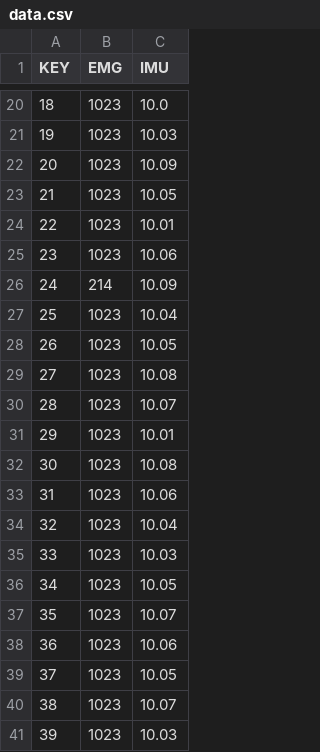
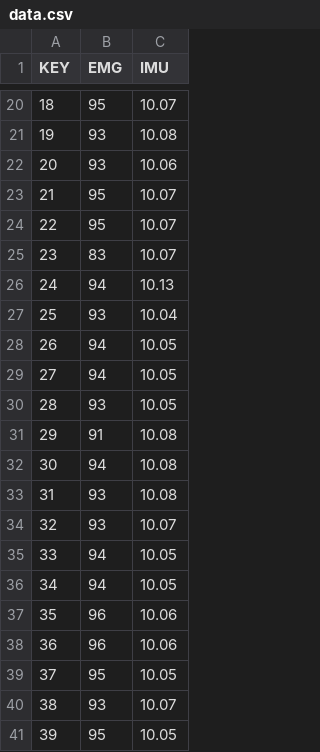
Before and after one commit to dzlotn/TremorTrackr, a CSV file: TremorWebsite/data/data.csv, drawn as a sheet; only a part is shown, gaps mark what is left out; the diff covers the shown part only.

```diff
--- a/TremorWebsite/data/data.csv
+++ b/TremorWebsite/data/data.csv
@@ -20,22 +20,22 @@ KEY,EMG,IMU
-18,1023,10.0
-19,1023,10.03
-20,1023,10.09
-21,1023,10.05
-22,1023,10.01
-23,1023,10.06
-24,214,10.09
-25,1023,10.04
-26,1023,10.05
-27,1023,10.08
-28,1023,10.07
-29,1023,10.01
-30,1023,10.08
-31,1023,10.06
-32,1023,10.04
-33,1023,10.03
-34,1023,10.05
-35,1023,10.07
-36,1023,10.06
-37,1023,10.05
-38,1023,10.07
-39,1023,10.03
+18,95,10.07
+19,93,10.08
+20,93,10.06
+21,95,10.07
+22,95,10.07
+23,83,10.07
+24,94,10.13
+25,93,10.04
+26,94,10.05
+27,94,10.05
+28,93,10.05
+29,91,10.08
+30,94,10.08
+31,93,10.08
+32,93,10.07
+33,94,10.05
+34,94,10.05
+35,96,10.06
+36,96,10.06
+37,95,10.05
+38,93,10.07
+39,95,10.05
```
Also changed, not shown: 2 added rows, 2 removed rows and 143 edited cells elsewhere in this file, 9 other files.
